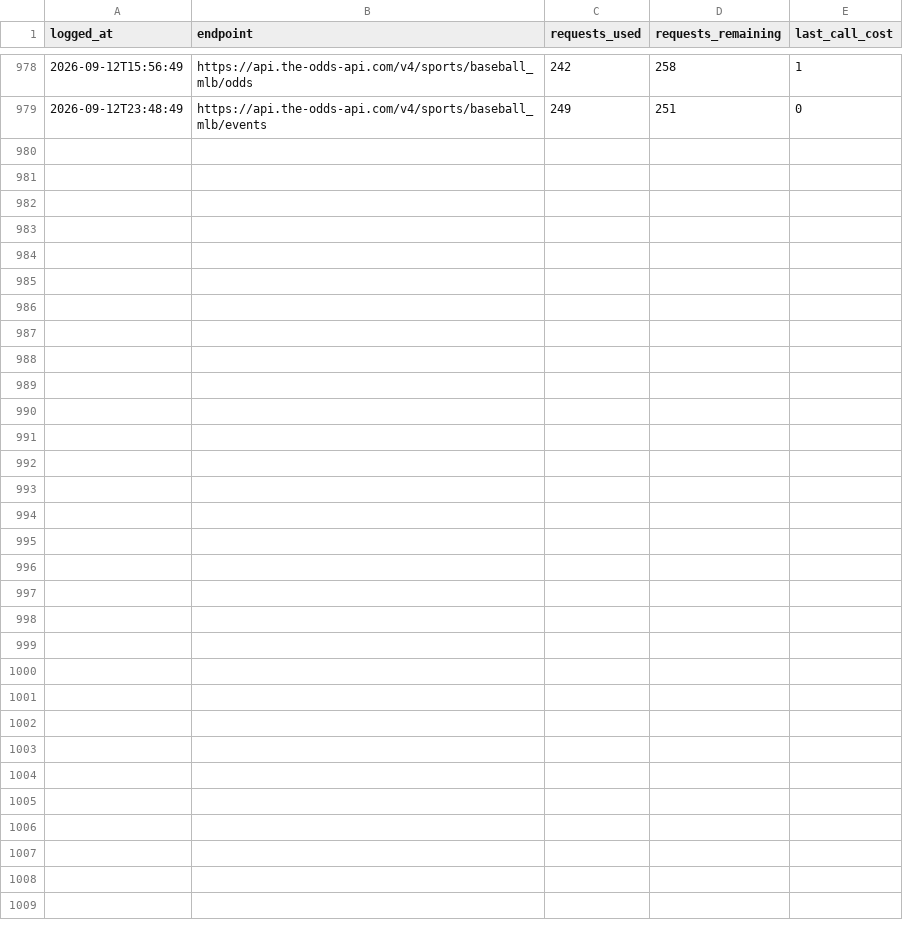
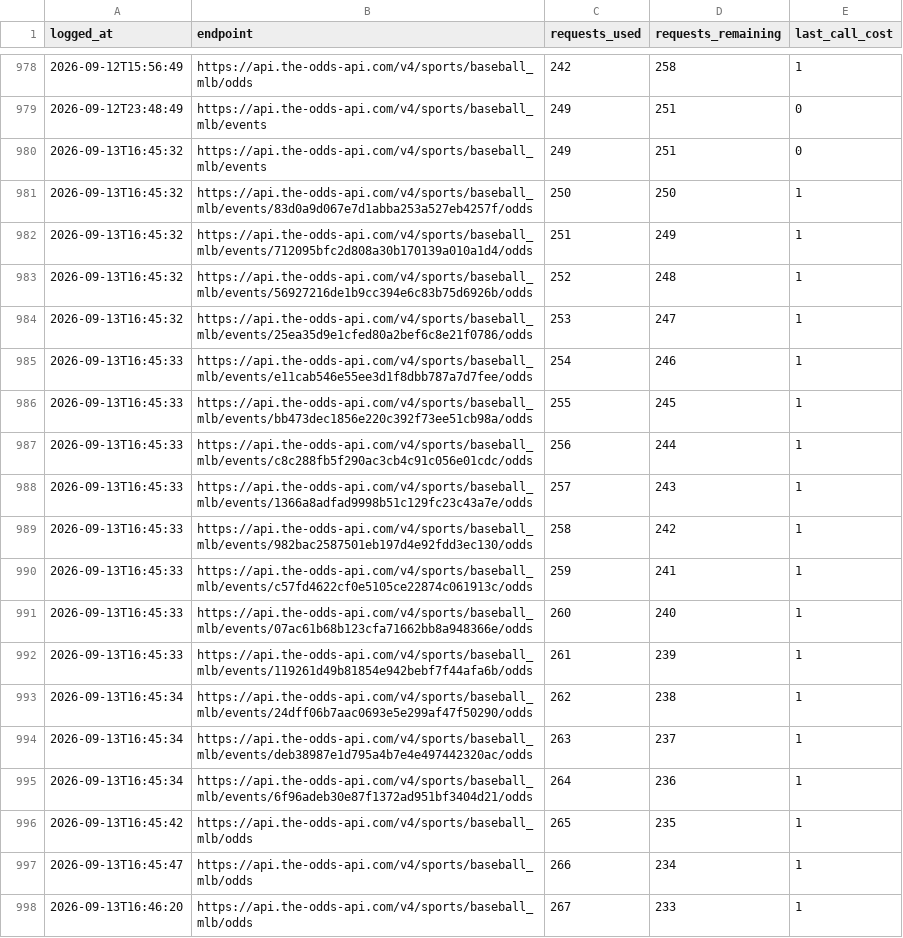
Before and after one commit to jackgoad05-afk/mlb-k-props, a CSV file: output/odds_api_usage.csv, drawn as a sheet; only a part is shown, gaps mark what is left out; the diff names each change by its address in the sheet, - before the commit and + after, or states it on an @@ line.

```diff
--- a/output/odds_api_usage.csv
+++ b/output/odds_api_usage.csv
+row 980: 2026-09-13T16:45:32 | https://api.the-odds-api.com/v4/sports/baseball_mlb/events | 249 | 251 | 0
+row 981: 2026-09-13T16:45:32 | https://api.the-odds-api.com/v4/sports/baseball_mlb/events/83d0a9d067e7d1abba253a527eb4257f/odds | 250 | 250 | 1
+row 982: 2026-09-13T16:45:32 | https://api.the-odds-api.com/v4/sports/baseball_mlb/events/712095bfc2d808a30b170139a010a1d4/odds | 251 | 249 | 1
+row 983: 2026-09-13T16:45:32 | https://api.the-odds-api.com/v4/sports/baseball_mlb/events/56927216de1b9cc394e6c83b75d6926b/odds | 252 | 248 | 1
+row 984: 2026-09-13T16:45:32 | https://api.the-odds-api.com/v4/sports/baseball_mlb/events/25ea35d9e1cfed80a2bef6c8e21f0786/odds | 253 | 247 | 1
+row 985: 2026-09-13T16:45:33 | https://api.the-odds-api.com/v4/sports/baseball_mlb/events/e11cab546e55ee3d1f8dbb787a7d7fee/odds | 254 | 246 | 1
+row 986: 2026-09-13T16:45:33 | https://api.the-odds-api.com/v4/sports/baseball_mlb/events/bb473dec1856e220c392f73ee51cb98a/odds | 255 | 245 | 1
+row 987: 2026-09-13T16:45:33 | https://api.the-odds-api.com/v4/sports/baseball_mlb/events/c8c288fb5f290ac3cb4c91c056e01cdc/odds | 256 | 244 | 1
+row 988: 2026-09-13T16:45:33 | https://api.the-odds-api.com/v4/sports/baseball_mlb/events/1366a8adfad9998b51c129fc23c43a7e/odds | 257 | 243 | 1
+row 989: 2026-09-13T16:45:33 | https://api.the-odds-api.com/v4/sports/baseball_mlb/events/982bac2587501eb197d4e92fdd3ec130/odds | 258 | 242 | 1
+row 990: 2026-09-13T16:45:33 | https://api.the-odds-api.com/v4/sports/baseball_mlb/events/c57fd4622cf0e5105ce22874c061913c/odds | 259 | 241 | 1
+row 991: 2026-09-13T16:45:33 | https://api.the-odds-api.com/v4/sports/baseball_mlb/events/07ac61b68b123cfa71662bb8a948366e/odds | 260 | 240 | 1
+row 992: 2026-09-13T16:45:33 | https://api.the-odds-api.com/v4/sports/baseball_mlb/events/119261d49b81854e942bebf7f44afa6b/odds | 261 | 239 | 1
+row 993: 2026-09-13T16:45:34 | https://api.the-odds-api.com/v4/sports/baseball_mlb/events/24dff06b7aac0693e5e299af47f50290/odds | 262 | 238 | 1
+row 994: 2026-09-13T16:45:34 | https://api.the-odds-api.com/v4/sports/baseball_mlb/events/deb38987e1d795a4b7e4e497442320ac/odds | 263 | 237 | 1
+row 995: 2026-09-13T16:45:34 | https://api.the-odds-api.com/v4/sports/baseball_mlb/events/6f96adeb30e87f1372ad951bf3404d21/odds | 264 | 236 | 1
+row 996: 2026-09-13T16:45:42 | https://api.the-odds-api.com/v4/sports/baseball_mlb/odds | 265 | 235 | 1
+row 997: 2026-09-13T16:45:47 | https://api.the-odds-api.com/v4/sports/baseball_mlb/odds | 266 | 234 | 1
+row 998: 2026-09-13T16:46:20 | https://api.the-odds-api.com/v4/sports/baseball_mlb/odds | 267 | 233 | 1
```
Also changed, not shown: data/raw/pitcher_gamelogs_2026.csv, data/raw/schedule_2026.csv, 8 other files.
